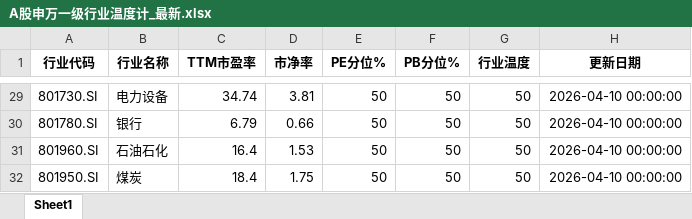
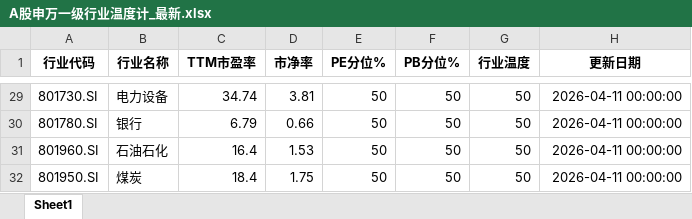
Before and after one commit to qimingqianxing/market-report, an Excel workbook: A股申万一级行业温度计_最新.xlsx, sheet Sheet1, drawn as a sheet; only a part is shown, gaps mark what is left out; values as stored, in another font and other column widths than the file's, no borders; the diff covers the shown part only; the diff names each change by its address in the sheet, - before the commit and + after, or states it on an @@ line.

```diff
--- a/A股申万一级行业温度计_最新.xlsx (sheet Sheet1)
+++ b/A股申万一级行业温度计_最新.xlsx (sheet Sheet1)
-H29:H32 (更新日期): 2026-04-10 00:00:00
+H29:H32 (更新日期): 2026-04-11 00:00:00
```
Also changed, not shown: 97 edited cells elsewhere in this sheet, 10 other files.
